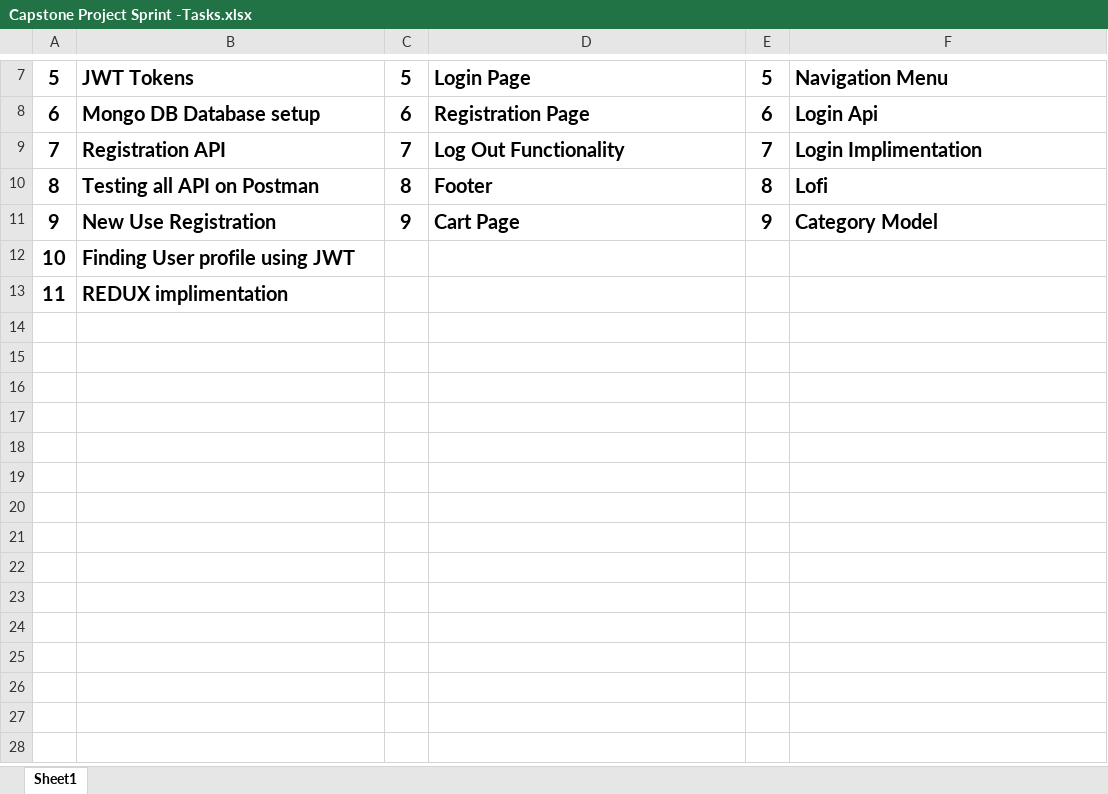
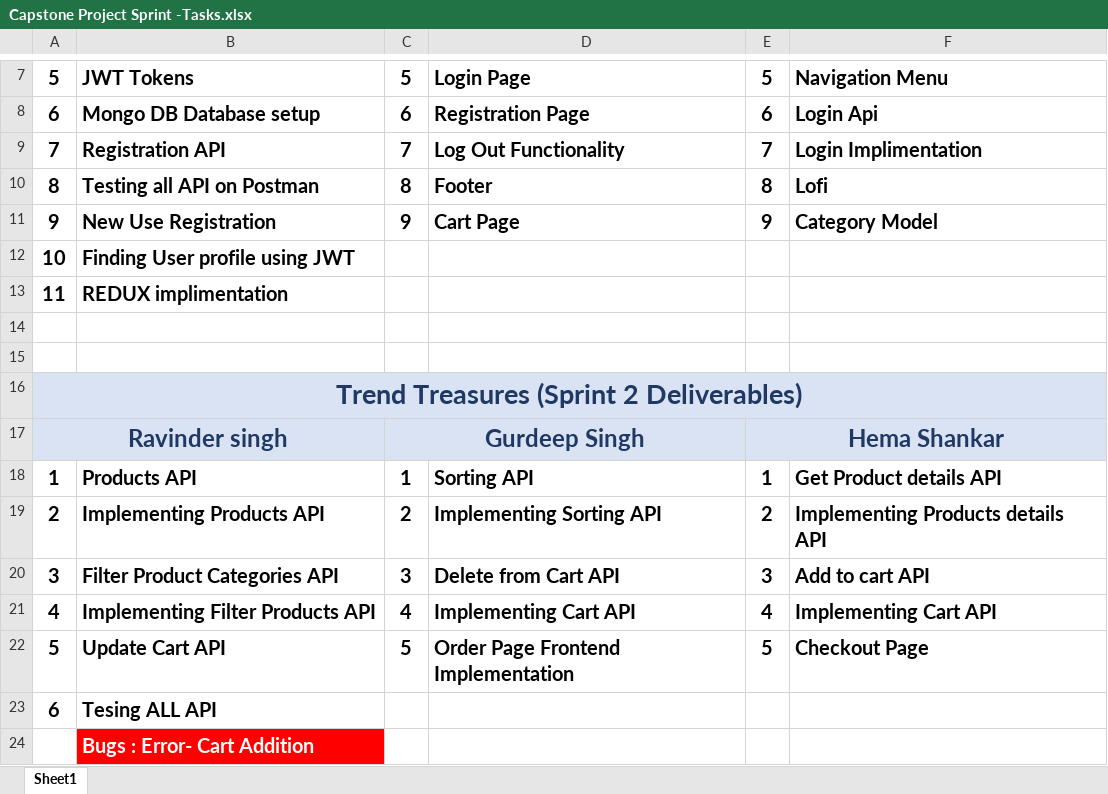
Before and after one commit to Rbrar5738/Trend_Treasures, an Excel workbook: extraFiles/Capstone Project Sprint -Tasks.xlsx, sheet Sheet1, drawn as a sheet; only a part is shown, gaps mark what is left out; values as stored, in another font and other column widths than the file's, no borders; the diff names each change by its address in the sheet, - before the commit and + after, or states it on an @@ line.

```diff
--- a/extraFiles/Capstone Project Sprint -Tasks.xlsx (sheet Sheet1)
+++ b/extraFiles/Capstone Project Sprint -Tasks.xlsx (sheet Sheet1)
+row 14: (empty)
+row 15: (empty)
+row 16: Trend Treasures (Sprint 2 Deliverables)
+row 17: Ravinder singh |  | Gurdeep Singh |  | Hema Shankar
+row 18: 1 | Products API | 1 | Sorting API | 1 | Get Product details API
+row 19: 2 | Implementing Products API | 2 | Implementing Sorting API | 2 | Implementing Products details API
+row 20: 3 | Filter Product Categories API | 3 | Delete from Cart API | 3 | Add to cart API
+row 21: 4 | Implementing Filter Products API | 4 | Implementing Cart API | 4 | Implementing Cart API
+row 22: 5 | Update Cart API | 5 | Order Page Frontend Implementation | 5 | Checkout Page
+row 23: 6 | Tesing ALL API
+row 24:  | Bugs : Error- Cart Addition
```
Also changed, not shown: 4 other files.
